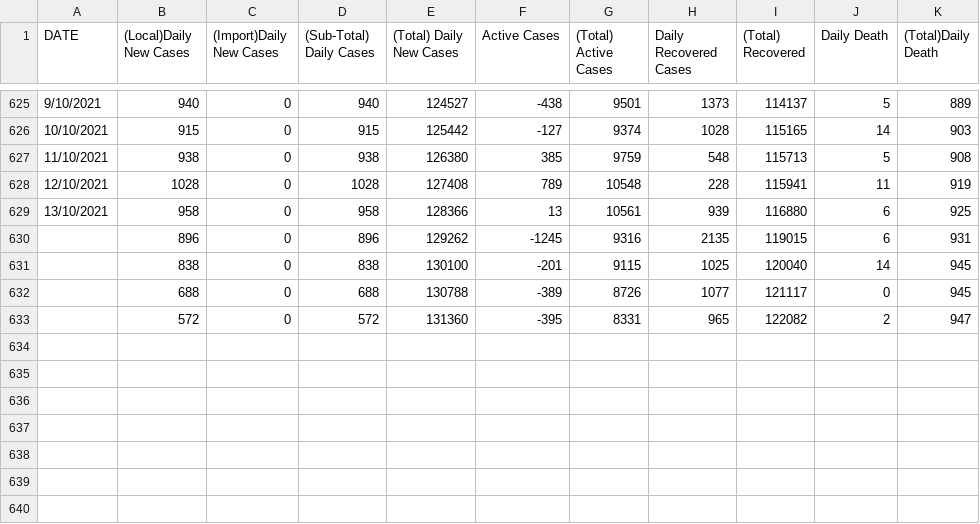
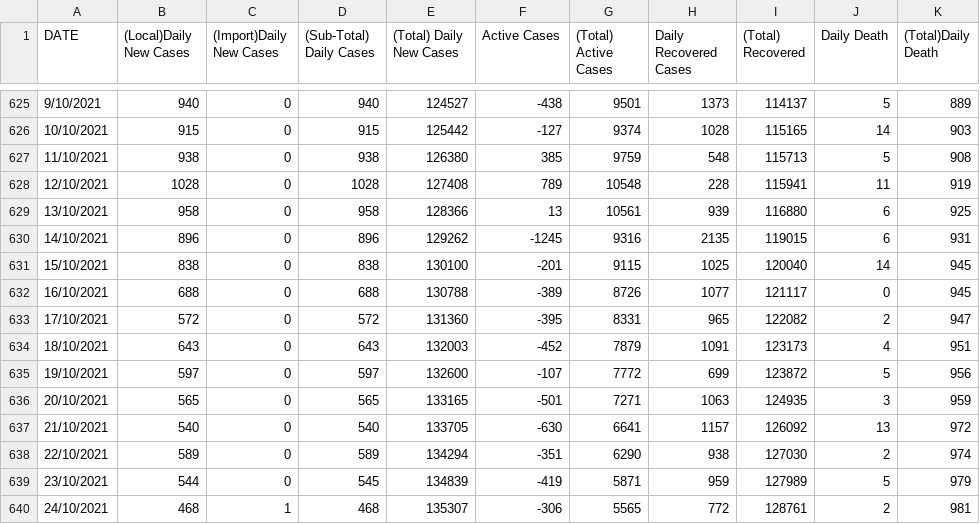
Before and after one commit to DataOptimalGroup/COVID19-MALAYSIA, a CSV file: KELANTAN.csv, drawn as a sheet; only a part is shown, gaps mark what is left out.

```diff
--- a/KELANTAN.csv
+++ b/KELANTAN.csv
@@ -629,5 +629,12 @@ DATE,(Local)Daily New Cases,(Import)Daily New Cases,(Sub-Total) Daily Cases,(Tot
 13/10/2021,958,0,958,128366,13,10561,939,116880,6,925
-,896,0,896,129262,-1245,9316,2135,119015,6,931
-,838,0,838,130100,-201,9115,1025,120040,14,945
-,688,0,688,130788,-389,8726,1077,121117,0,945
-,572,0,572,131360,-395,8331,965,122082,2,947
+14/10/2021,896,0,896,129262,-1245,9316,2135,119015,6,931
+15/10/2021,838,0,838,130100,-201,9115,1025,120040,14,945
+16/10/2021,688,0,688,130788,-389,8726,1077,121117,0,945
+17/10/2021,572,0,572,131360,-395,8331,965,122082,2,947
+18/10/2021,643,0,643,132003,-452,7879,1091,123173,4,951
+19/10/2021,597,0,597,132600,-107,7772,699,123872,5,956
+20/10/2021,565,0,565,133165,-501,7271,1063,124935,3,959
+21/10/2021,540,0,540,133705,-630,6641,1157,126092,13,972
+22/10/2021,589,0,589,134294,-351,6290,938,127030,2,974
+23/10/2021,544,0,545,134839,-419,5871,959,127989,5,979
+24/10/2021,468,1,468,135307,-306,5565,772,128761,2,981
```
Also changed, not shown: COVID-19 Malaysia - TOTAL IN-DETAILS.csv, PERAK.csv, 14 other files.
